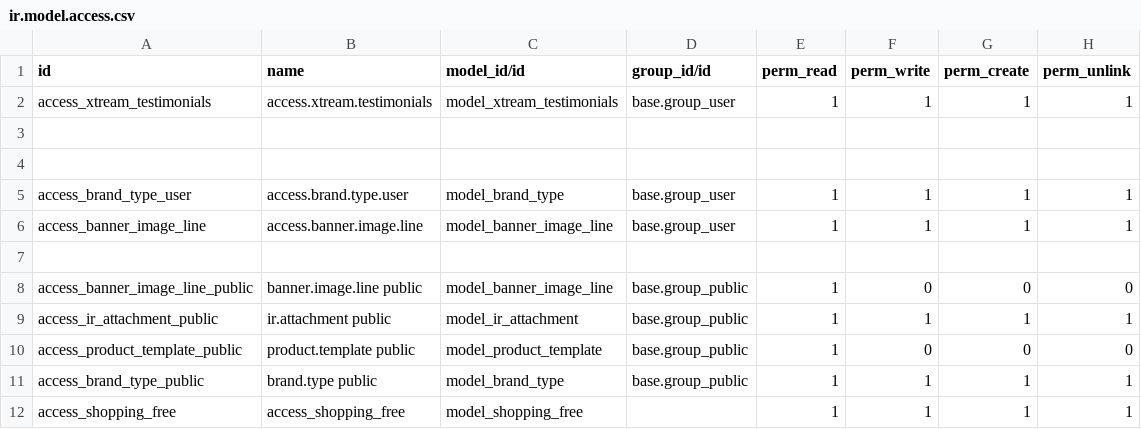
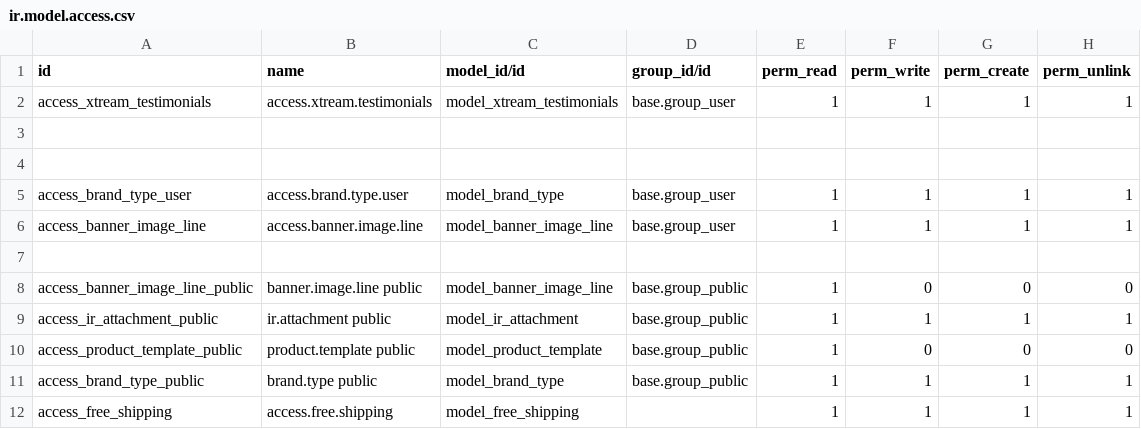
Before and after one commit to lytics-mx/Novusred, a CSV file: theme_xtream/security/ir.model.access.csv, drawn as a sheet.

```diff
--- a/theme_xtream/security/ir.model.access.csv
+++ b/theme_xtream/security/ir.model.access.csv
@@ -11,2 +11,2 @@ access_product_template_public,product.template public,model_product_template,ba
 access_brand_type_public,brand.type public,model_brand_type,base.group_public,1,1,1,1
-access_shopping_free,access_shopping_free,model_shopping_free,,1,1,1,1
+access_free_shipping,access.free.shipping,model_free_shipping,,1,1,1,1
```
Also changed, not shown: 5 other files.
